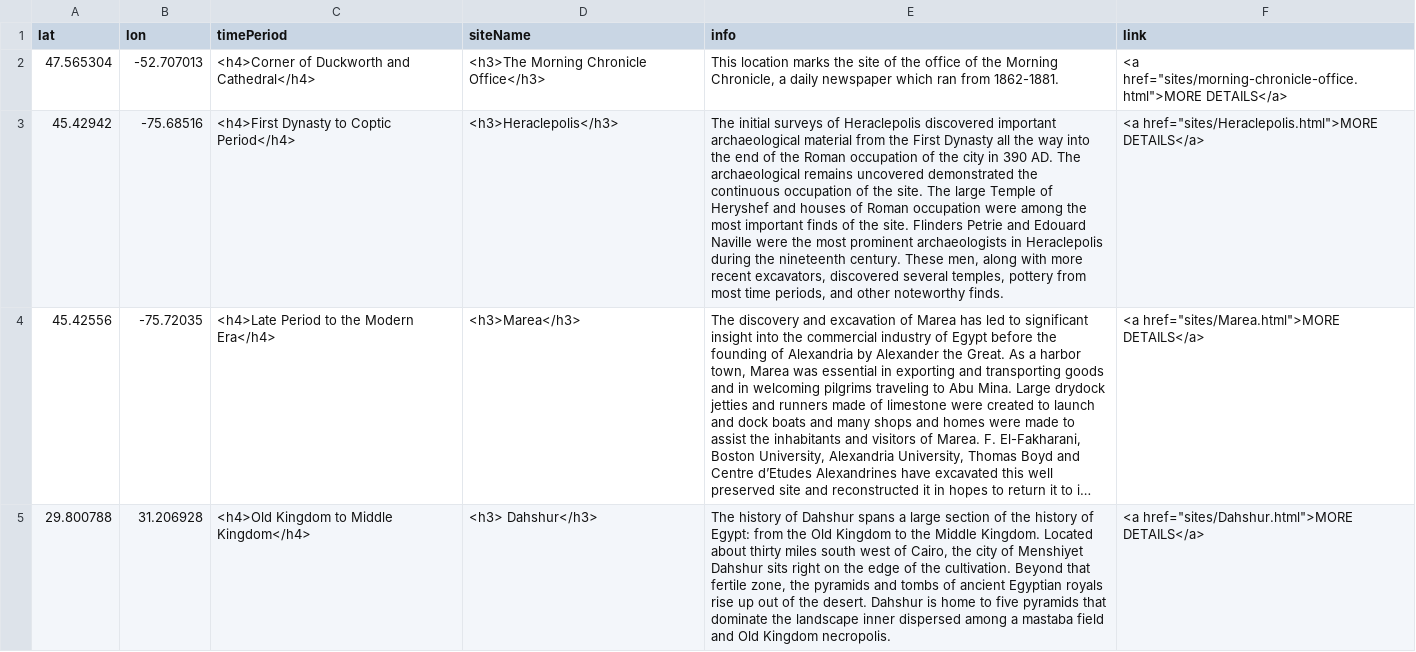
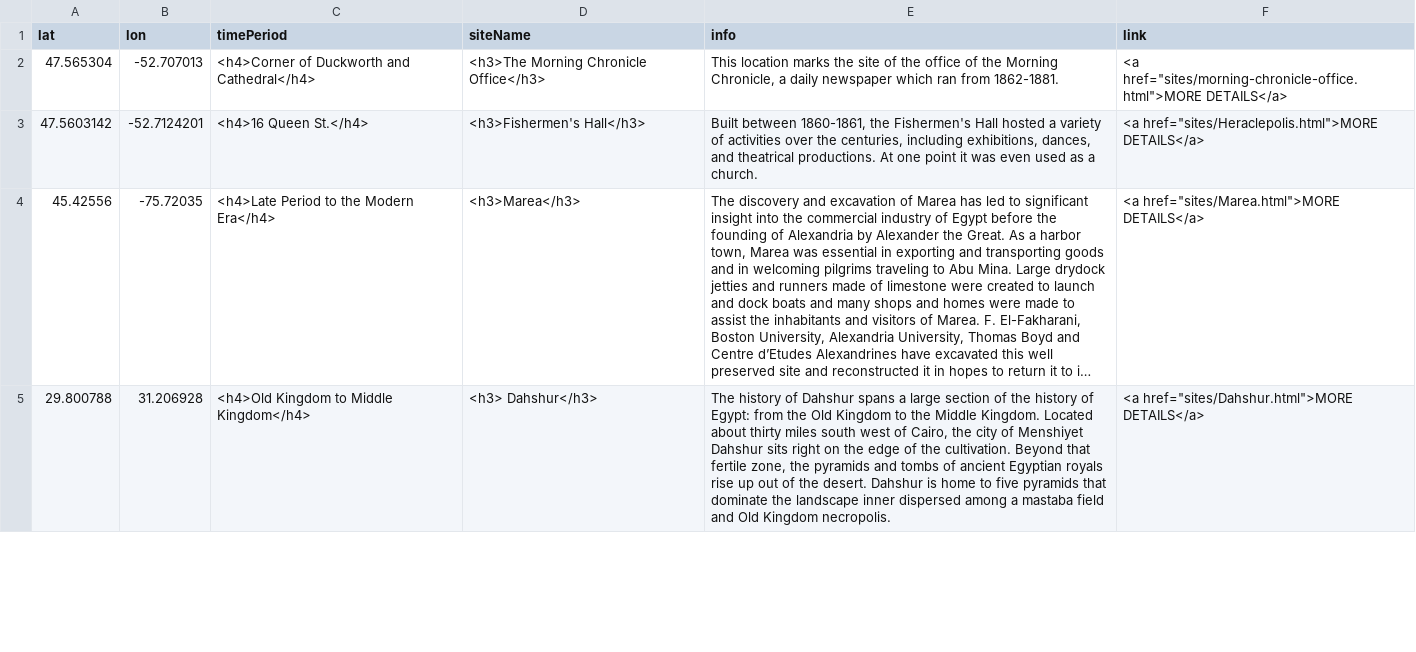
Before and after one commit to smol023/FNMI, a CSV file: sites/aa-sites-popup.csv, drawn as a sheet; only a part is shown; long unchanged cells end in …; removed rows and columns are numbered as before the commit, all else as after; the diff names each change by its address in the sheet, - before the commit and + after, or states it on an @@ line.

Commit message:
Update aa-sites-popup.csv

```diff
--- a/sites/aa-sites-popup.csv
+++ b/sites/aa-sites-popup.csv
-row 3: 45.42942 | -75.68516 | <h4>First Dynasty to Coptic Period</h4> | <h3>Heraclepolis</h3> | The initial surveys of Heraclepolis discovered important archaeological material from the First Dynasty all the way into the end of the Roman occupation of the city in 390 AD. The archaeological remains uncovered demonstrated the continuous occupation of the site. The large Temple of Heryshef and houses of Roman occupation were among the most important finds of the site. Flinders Petrie and Edouard Naville were the most prominent archaeologists in Heraclepolis during the nineteenth century. These men, along with more recent excavators, discovered several temples, pottery from most time periods, and other noteworthy finds. | <a href="sites/Heraclepolis.html">MORE DETAILS</a>
+row 3: 47.5603142 | -52.7124201 | <h4>16 Queen St.</h4> | <h3>Fishermen's Hall</h3> | Built between 1860-1861, the Fishermen's Hall hosted a variety of activities over the centuries, including exhibitions, dances, and theatrical productions. At one point it was even used as a church. | <a href="sites/Heraclepolis.html">MORE DETAILS</a>
```
